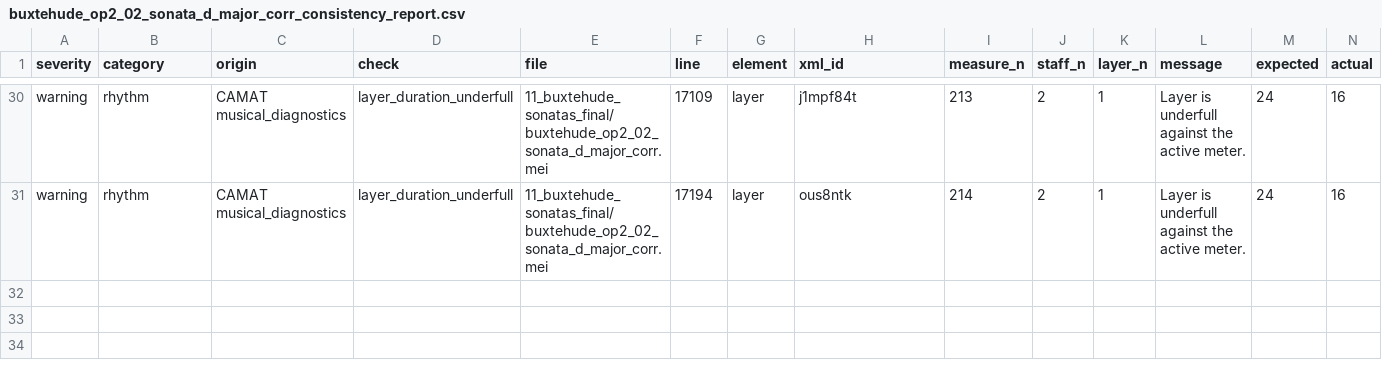
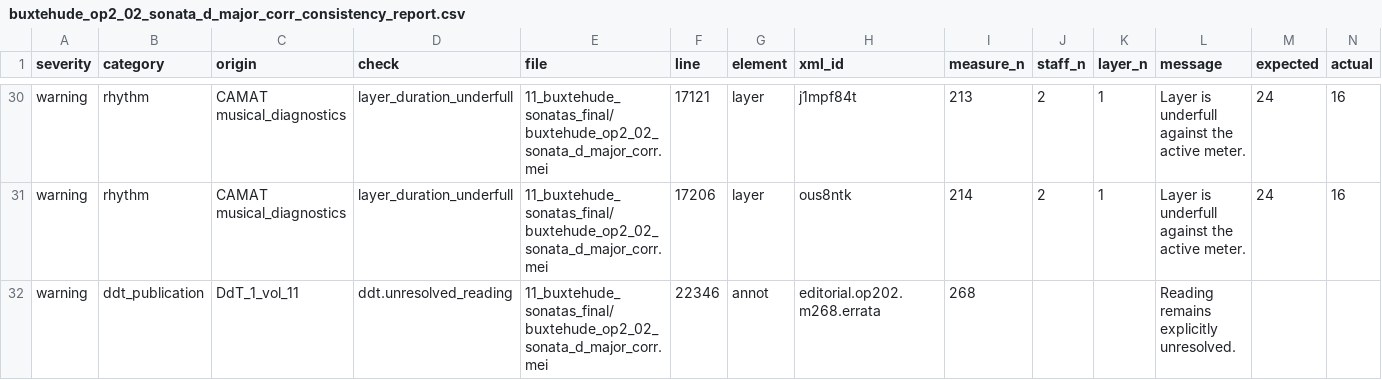
Before and after one commit to egorpol/DdT_1_vol_11, a CSV file: 11_buxtehude_sonatas_final/buxtehude_op2_02_sonata_d_major_corr_consistency_report.csv, drawn as a sheet; only a part is shown, gaps mark what is left out; rows hold the shown columns only; the diff covers the shown part only; the diff names each change by its address in the sheet, - before the commit and + after, or states it on an @@ line.

```diff
--- a/11_buxtehude_sonatas_final/buxtehude_op2_02_sonata_d_major_corr_consistency_report.csv
+++ b/11_buxtehude_sonatas_final/buxtehude_op2_02_sonata_d_major_corr_consistency_report.csv
-F30 (line): 17109
+F30 (line): 17121
-F31 (line): 17194
+F31 (line): 17206
+row 32: warning | ddt_publication | DdT_1_vol_11 | ddt.unresolved_reading | 11_buxtehude_sonatas_final/buxtehude_op2_02_sonata_d_major_corr.mei | 22346 | annot | editorial.op202.m268.errata | 268 |  |  | Reading remains explicitly unresolved.
```
Also changed, not shown: 27 edited cells elsewhere in this file, 11_buxtehude_sonatas_final/buxtehude_op2_05_sonata_a_major_corr_consistency_report.csv, 10 other files.
